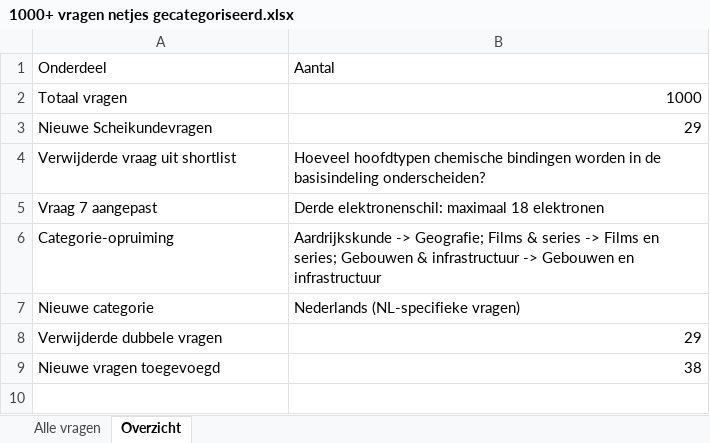
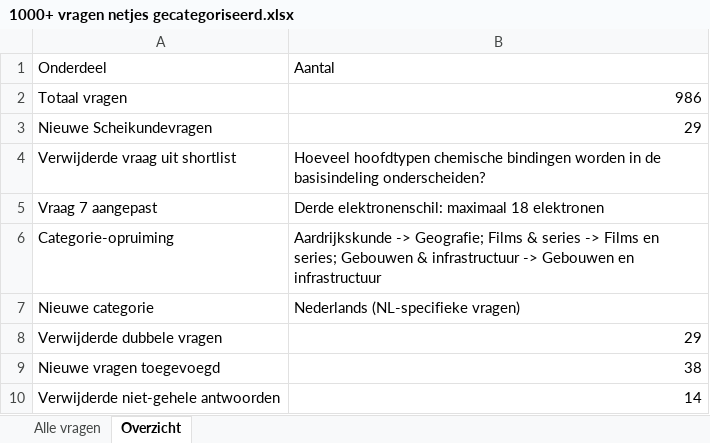
Before and after one commit to Berend-WT/nettoo, an Excel workbook: 1000+ vragen netjes gecategoriseerd.xlsx, sheet Overzicht, drawn as a sheet; values as stored, in another font and other column widths than the file's, no borders; the diff names each change by its address in the sheet, - before the commit and + after, or states it on an @@ line.

```diff
--- a/1000+ vragen netjes gecategoriseerd.xlsx (sheet Overzicht)
+++ b/1000+ vragen netjes gecategoriseerd.xlsx (sheet Overzicht)
-B2: 1000
+B2: 986
+row 10: Verwijderde niet-gehele antwoorden | 14
```
Also changed, not shown: sheet Alle vragen, 12 other files.
